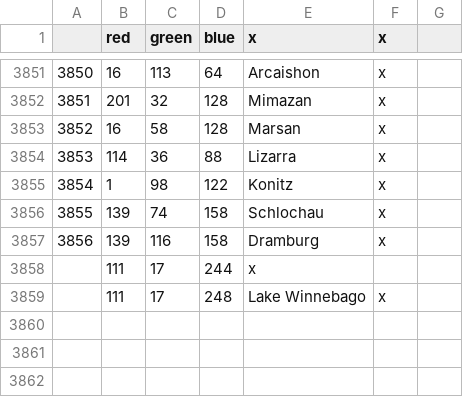
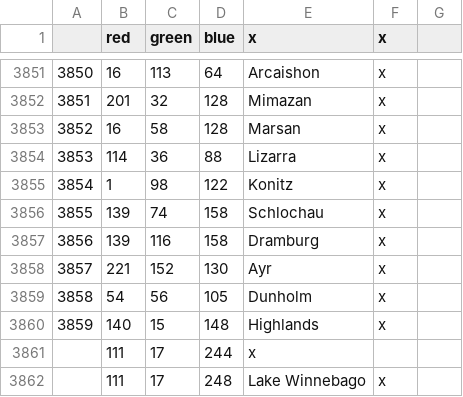
Before and after one commit to Destaro/The-Northern-Struggle, a CSV file: struggle/map/definition.csv, drawn as a sheet; only a part is shown, gaps mark what is left out.

Commit message:
definition fixes!

```diff
--- a/struggle/map/definition.csv
+++ b/struggle/map/definition.csv
@@ -3857,2 +3857,5 @@
 3856;139;116;158;Dramburg;x
+3857;221;152;130;Ayr;x
+3858;54;56;105;Dunholm;x
+3859;140;15;148;Highlands;x
 ;111;17;244;x
```
Also changed, not shown: 9 other files.
